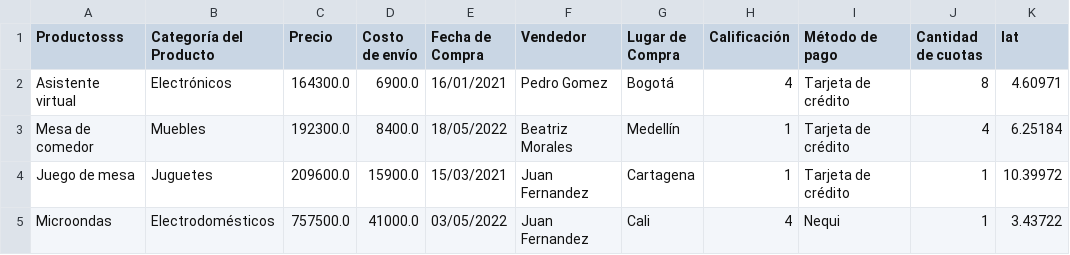
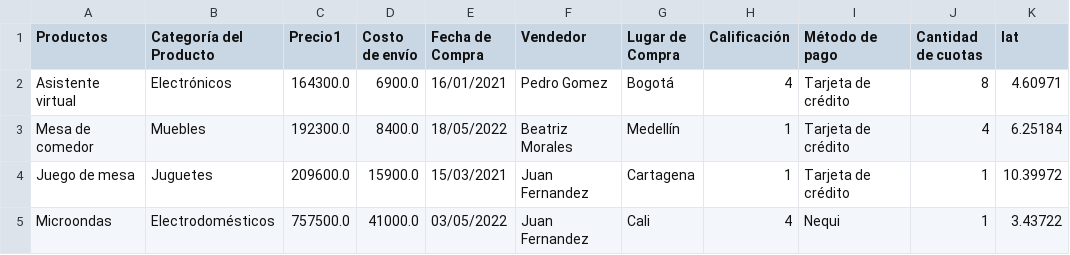
Before and after one commit to PamelaOrmeno/challenge-analisis-negocio, a CSV file: test-base-de-datos-challenge1-latam/tienda_1 .csv, drawn as a sheet; only a part is shown; the diff names each change by its address in the sheet, - before the commit and + after, or states it on an @@ line.

Commit message:
Update tienda_1 .csv
Modificación de campo Precio para realizar pruebas

```diff
--- a/test-base-de-datos-challenge1-latam/tienda_1 .csv
+++ b/test-base-de-datos-challenge1-latam/tienda_1 .csv
-A1: Productosss
+A1: Productos
-C1: Precio
+C1: Precio1
```
